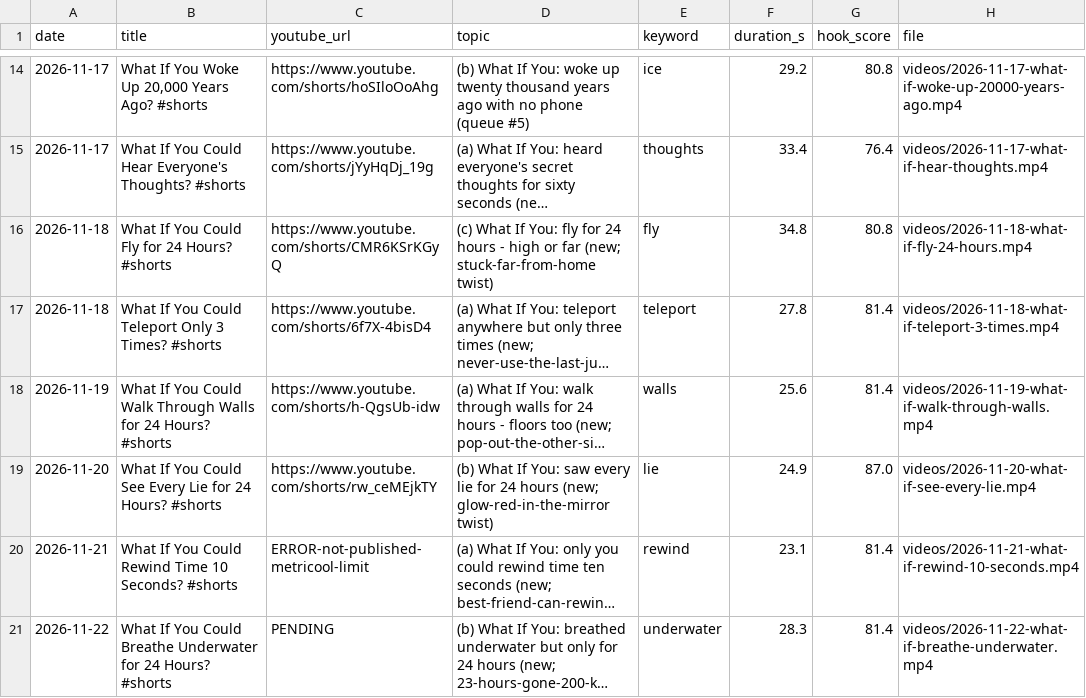
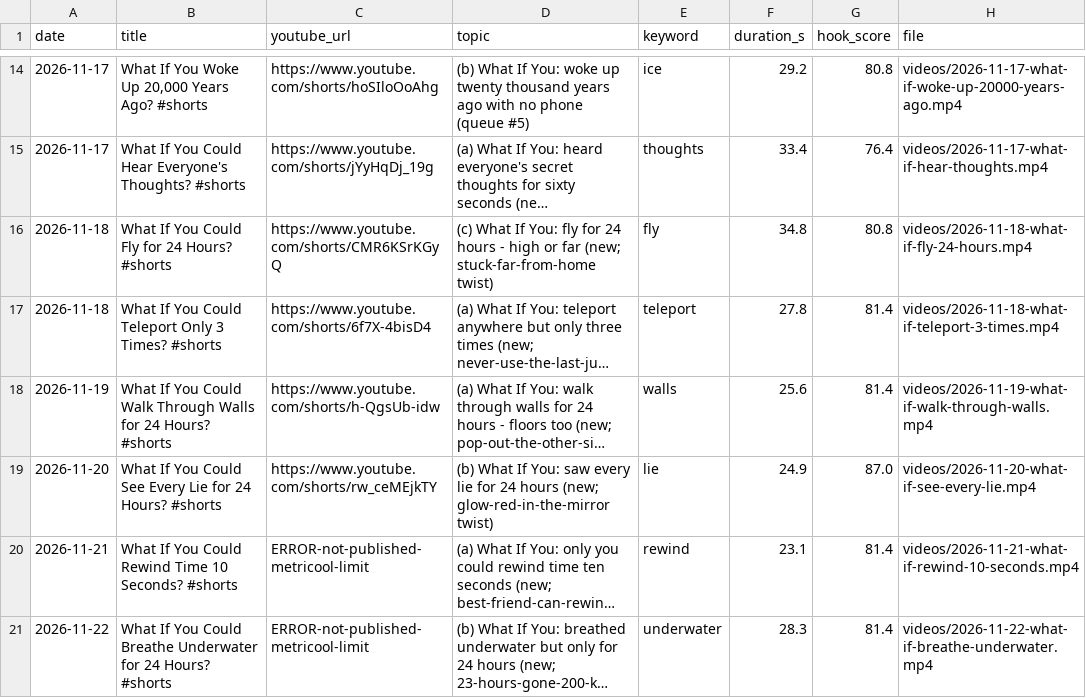
Before and after one commit to feliximmman05-creator/shorts-media, a CSV file: log/posts.csv, drawn as a sheet; only a part is shown, gaps mark what is left out; long unchanged cells end in …; the diff names each change by its address in the sheet, - before the commit and + after, or states it on an @@ line.

```diff
--- a/log/posts.csv
+++ b/log/posts.csv
-C21 (youtube_url): PENDING
+C21 (youtube_url): ERROR-not-published-metricool-limit
```
Also changed, not shown: 2 other files.
